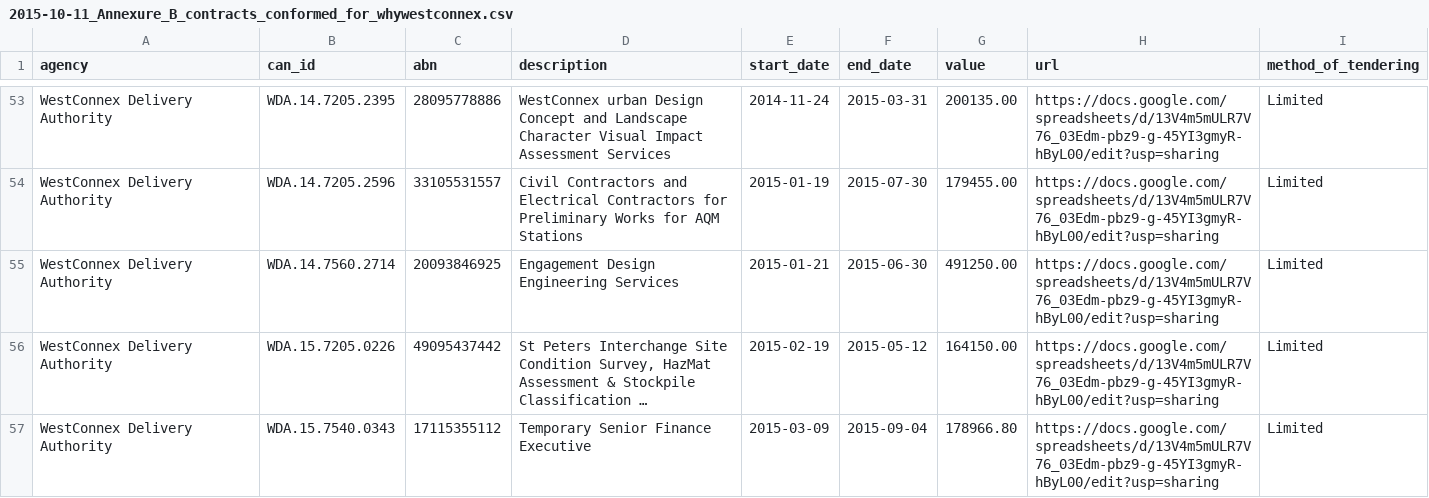
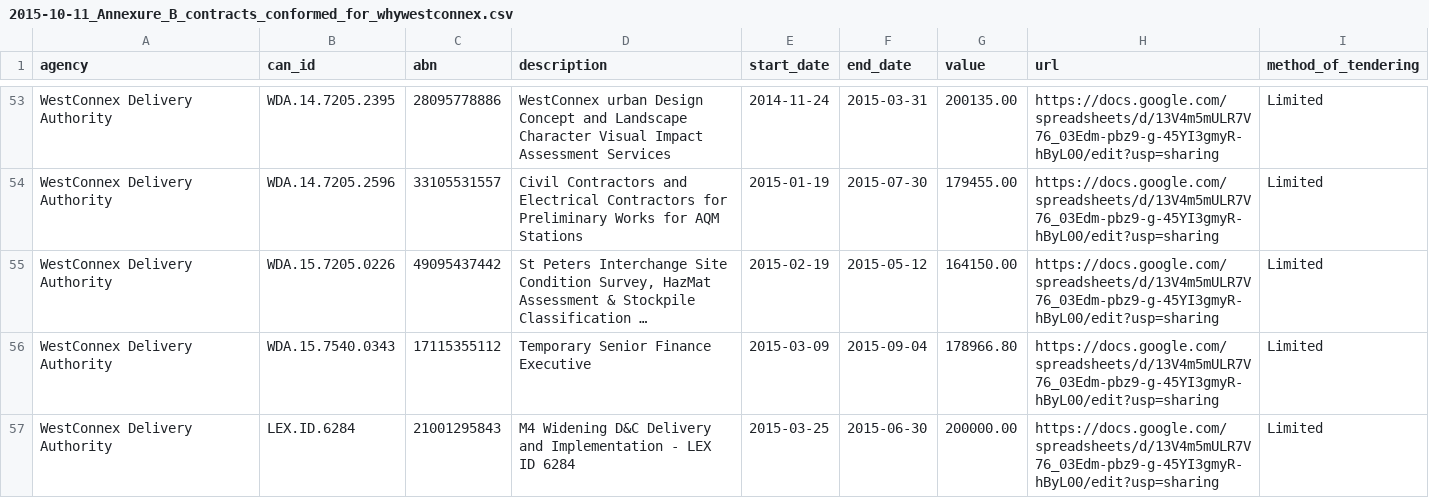
Before and after one commit to equivalentideas/wc-profiteers, a CSV file: data/2015-10-11_Annexure_B_contracts_conformed_for_whywestconnex.csv, drawn as a sheet; only a part is shown, gaps mark what is left out; the shorter side is filled out with more unchanged rows; long unchanged cells end in …; the diff names each change by its address in the sheet, - before the commit and + after, or states it on an @@ line.

Commit message:
Remove contract that's a duplicate of RMS.14.7560.2714
This is one we've already scraped and wasn't labeled inline with
what's on tender.nsw.gov.au by the FOI/GIPA officer.

```diff
--- a/data/2015-10-11_Annexure_B_contracts_conformed_for_whywestconnex.csv
+++ b/data/2015-10-11_Annexure_B_contracts_conformed_for_whywestconnex.csv
-row 55: WestConnex Delivery Authority | WDA.14.7560.2714 | 20093846925 | Engagement Design Engineering Services | 2015-01-21 | 2015-06-30 | 491250.00 | https://docs.google.com/spreadsheets/d/13V4m5mULR7V76_03Edm-pbz9-g-45YI3gmyR-hByL00/edit?usp=sharing | Limited
```
